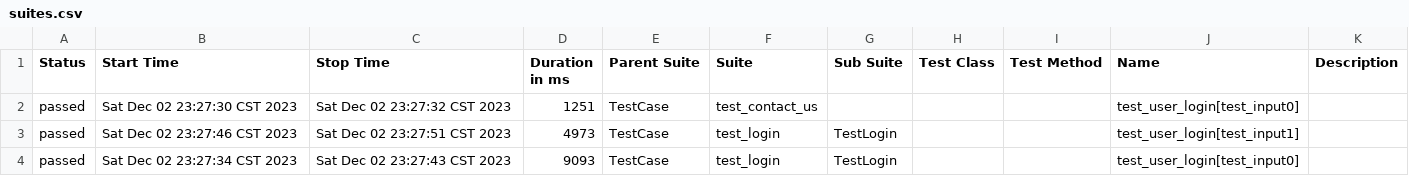
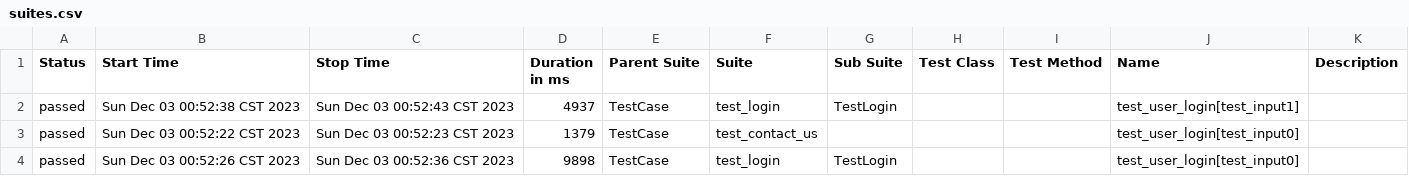
Before and after one commit to Jackrosesmile/MyTestFramework, a CSV file: outputs/allure_report/data/suites.csv, drawn as a sheet.

```diff
--- a/outputs/allure_report/data/suites.csv
+++ b/outputs/allure_report/data/suites.csv
@@ -1,4 +1,4 @@
 "Status","Start Time","Stop Time","Duration in ms","Parent Suite","Suite","Sub Suite","Test Class","Test Method","Name","Description"
-"passed","Sat Dec 02 23:27:30 CST 2023","Sat Dec 02 23:27:32 CST 2023","1251","TestCase","test_contact_us","","","","test_user_login[test_input0]",""
-"passed","Sat Dec 02 23:27:46 CST 2023","Sat Dec 02 23:27:51 CST 2023","4973","TestCase","test_login","TestLogin","","","test_user_login[test_input1]",""
-"passed","Sat Dec 02 23:27:34 CST 2023","Sat Dec 02 23:27:43 CST 2023","9093","TestCase","test_login","TestLogin","","","test_user_login[test_input0]",""
+"passed","Sun Dec 03 00:52:38 CST 2023","Sun Dec 03 00:52:43 CST 2023","4937","TestCase","test_login","TestLogin","","","test_user_login[test_input1]",""
+"passed","Sun Dec 03 00:52:22 CST 2023","Sun Dec 03 00:52:23 CST 2023","1379","TestCase","test_contact_us","","","","test_user_login[test_input0]",""
+"passed","Sun Dec 03 00:52:26 CST 2023","Sun Dec 03 00:52:36 CST 2023","9898","TestCase","test_login","TestLogin","","","test_user_login[test_input0]",""
```
Also changed, not shown: 53 other files.
